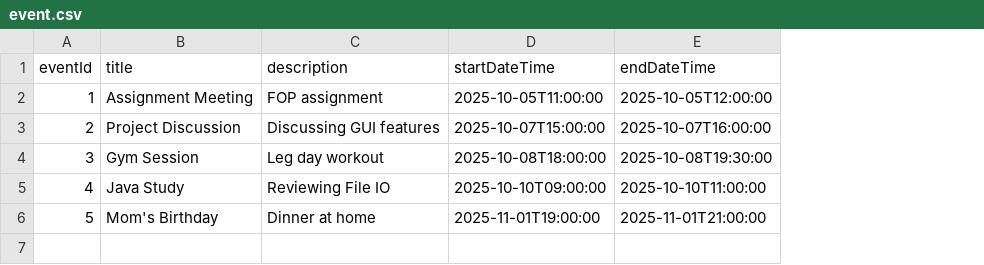
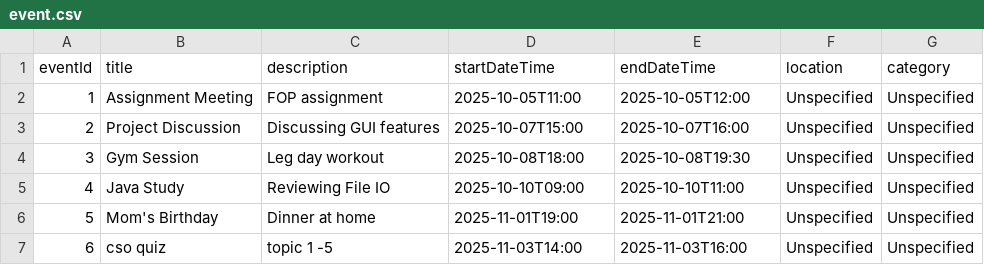
Before and after one commit to 25006675-png/Hi5_calender_app, a CSV file: data/event.csv, drawn as a sheet; the diff names each change by its address in the sheet, - before the commit and + after, or states it on an @@ line.

```diff
--- a/data/event.csv
+++ b/data/event.csv
+column F (location), rows 2-6: all Unspecified
+column G (category), rows 2-6: all Unspecified
-D2 (startDateTime): 2025-10-05T11:00:00
+D2 (startDateTime): 2025-10-05T11:00
-E2 (endDateTime): 2025-10-05T12:00:00
+E2 (endDateTime): 2025-10-05T12:00
-D3 (startDateTime): 2025-10-07T15:00:00
+D3 (startDateTime): 2025-10-07T15:00
-E3 (endDateTime): 2025-10-07T16:00:00
+E3 (endDateTime): 2025-10-07T16:00
-D4 (startDateTime): 2025-10-08T18:00:00
+D4 (startDateTime): 2025-10-08T18:00
-E4 (endDateTime): 2025-10-08T19:30:00
+E4 (endDateTime): 2025-10-08T19:30
-D5 (startDateTime): 2025-10-10T09:00:00
+D5 (startDateTime): 2025-10-10T09:00
-E5 (endDateTime): 2025-10-10T11:00:00
+E5 (endDateTime): 2025-10-10T11:00
-D6 (startDateTime): 2025-11-01T19:00:00
+D6 (startDateTime): 2025-11-01T19:00
-E6 (endDateTime): 2025-11-01T21:00:00
+E6 (endDateTime): 2025-11-01T21:00
+row 7: 6 | cso quiz | topic 1 -5 | 2025-11-03T14:00 | 2025-11-03T16:00 | Unspecified | Unspecified
```
Also changed, not shown: 4 other files.
